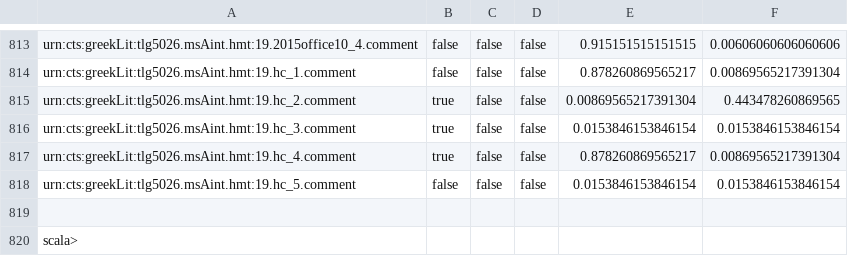
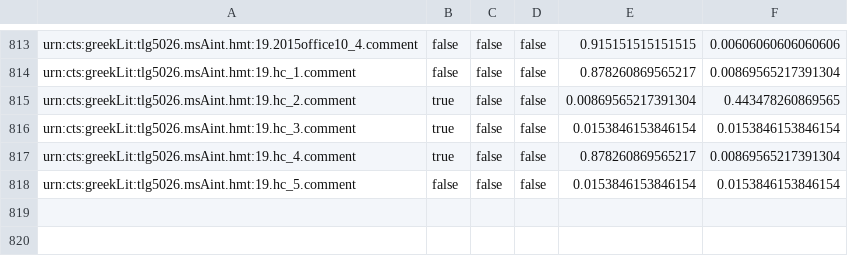
Before and after one commit to mwauke/seniorThesis, a TSV file: data/msAint-AristarchanFeatures.tsv, drawn as a sheet; only a part is shown, gaps mark what is left out.

Commit message:
Update msAint-AristarchanFeatures.tsv

```diff
--- a/data/msAint-AristarchanFeatures.tsv
+++ b/data/msAint-AristarchanFeatures.tsv
@@ -818,3 +818 @@ urn:cts:greekLit:tlg5026.msAint.hmt:19.hc_4.comment	true	false	false	"0.87826086
 urn:cts:greekLit:tlg5026.msAint.hmt:19.hc_5.comment	false	false	false	"0.0153846153846154"	"0.0153846153846154"
-
-scala>
```
